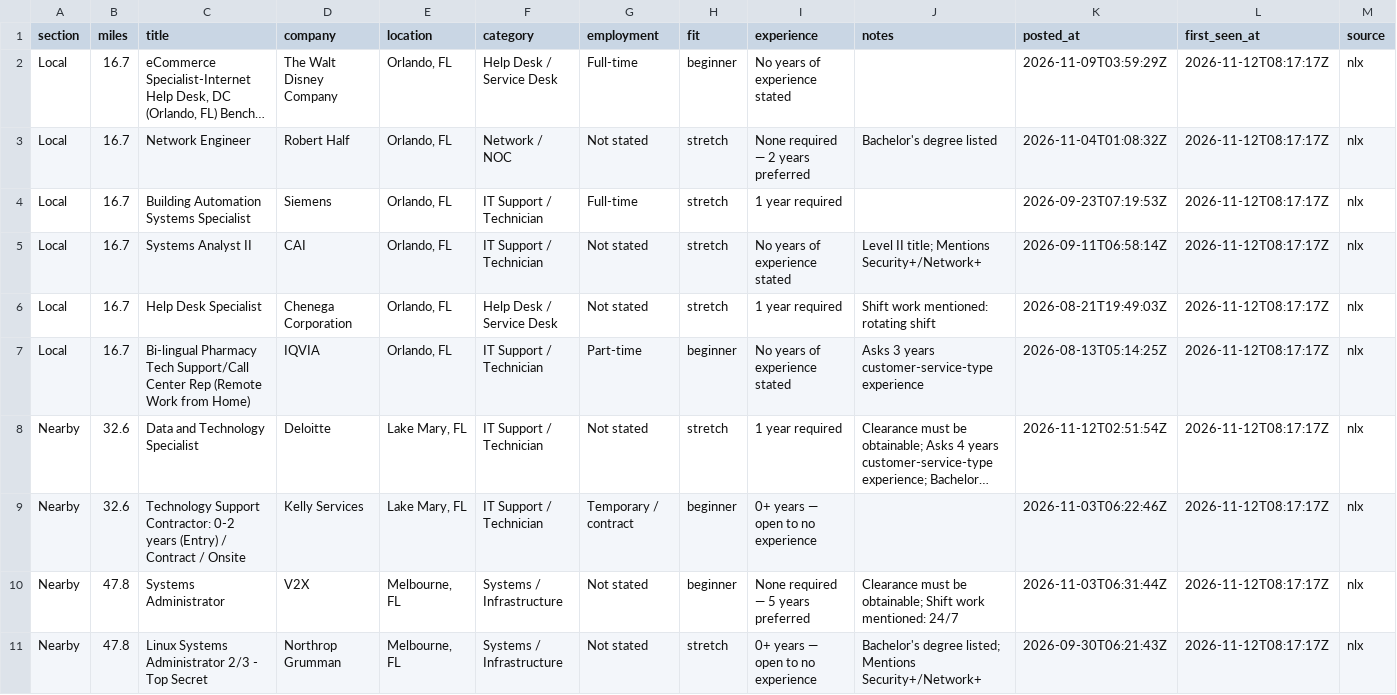
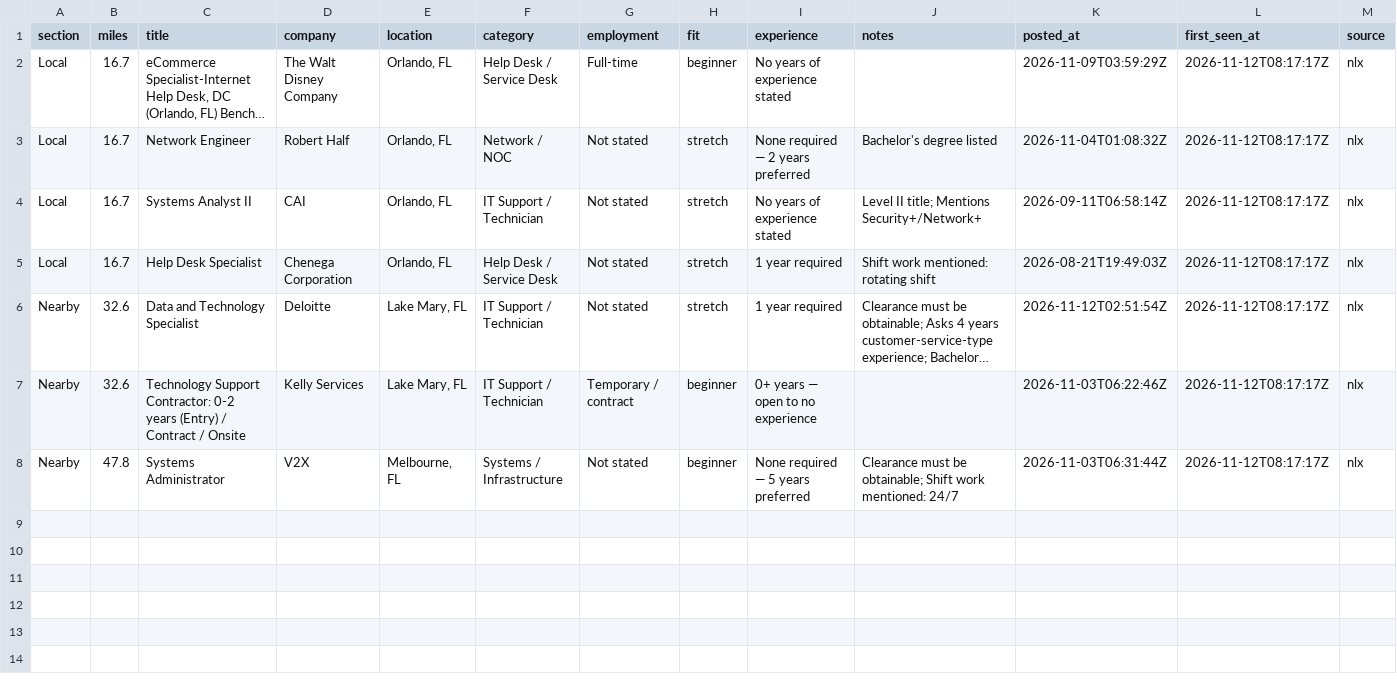
Before and after one commit to EN-Ignoto/IT-Searcher, a CSV file: data/jobs.csv, drawn as a sheet; only a part is shown; long unchanged cells end in …; rows hold the shown columns only; the diff names each change by its address in the sheet, - before the commit and + after, or states it on an @@ line.

```diff
--- a/data/jobs.csv
+++ b/data/jobs.csv
-row 4: Local | 16.7 | Building Automation Systems Specialist | Siemens | Orlando, FL | IT Support / Technician | Full-time | stretch | 1 year required |  | 2026-09-23T07:19:53Z | 2026-11-12T08:17:17Z | nlx
-row 7: Local | 16.7 | Bi-lingual Pharmacy Tech Support/Call Center Rep (Remote Work from Home) | IQVIA | Orlando, FL | IT Support / Technician | Part-time | beginner | No years of experience stated | Asks 3 years customer-service-type experience | 2026-08-13T05:14:25Z | 2026-11-12T08:17:17Z | nlx
-row 11: Nearby | 47.8 | Linux Systems Administrator 2/3 - Top Secret | Northrop Grumman | Melbourne, FL | Systems / Infrastructure | Not stated | stretch | 0+ years — open to no experience | Bachelor's degree listed; Mentions Security+/Network+ | 2026-09-30T06:21:43Z | 2026-11-12T08:17:17Z | nlx
```
Also changed, not shown: docs/jobs.csv, 11 other files.
